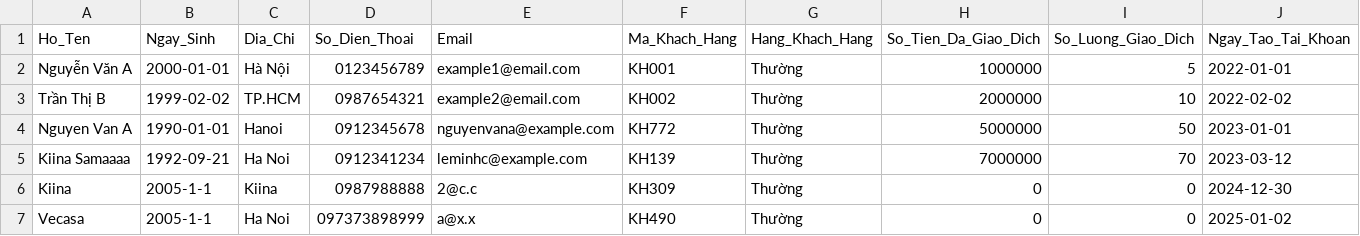
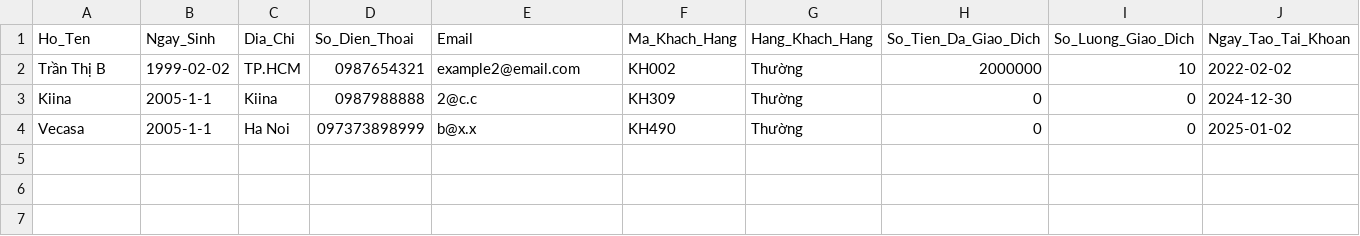
Before and after one commit to pnm03/Project-OOP-TMU, a CSV file: Database/khach_hang.csv, drawn as a sheet; only a part is shown; removed rows and columns are numbered as before the commit, all else as after; rows hold the shown columns only; the diff names each change by its address in the sheet, - before the commit and + after, or states it on an @@ line.

```diff
--- a/Database/khach_hang.csv
+++ b/Database/khach_hang.csv
-row 2: Nguyễn Văn A | 2000-01-01 | Hà Nội | 0123456789 | example1@email.com | KH001 | Thường | 1000000 | 5 | 2022-01-01
-row 4: Nguyen Van A | 1990-01-01 | Hanoi | 0912345678 | nguyenvana@example.com | KH772 | Thường | 5000000 | 50 | 2023-01-01
-row 5: Kiina Samaaaa | 1992-09-21 | Ha Noi | 0912341234 | leminhc@example.com | KH139 | Thường | 7000000 | 70 | 2023-03-12
-E4 (Email): a@x.x
+E4 (Email): b@x.x
```
Also changed, not shown: Database/giao_dich.csv, 1 other file.
